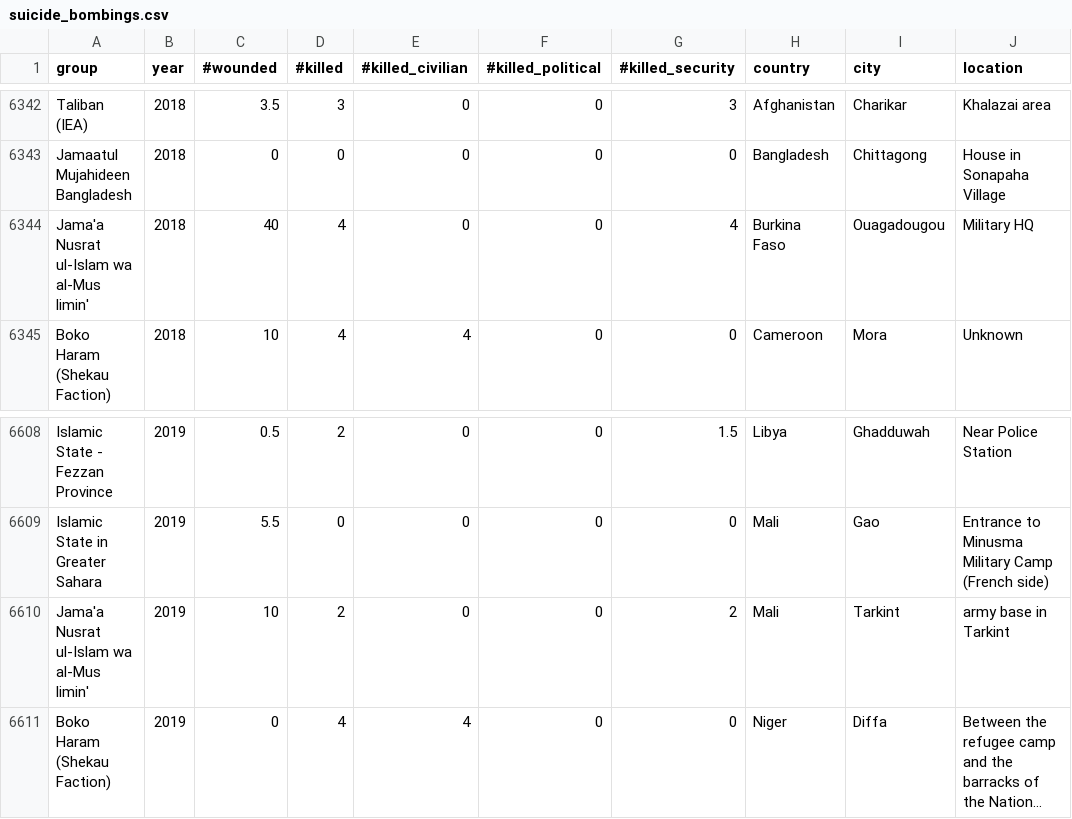
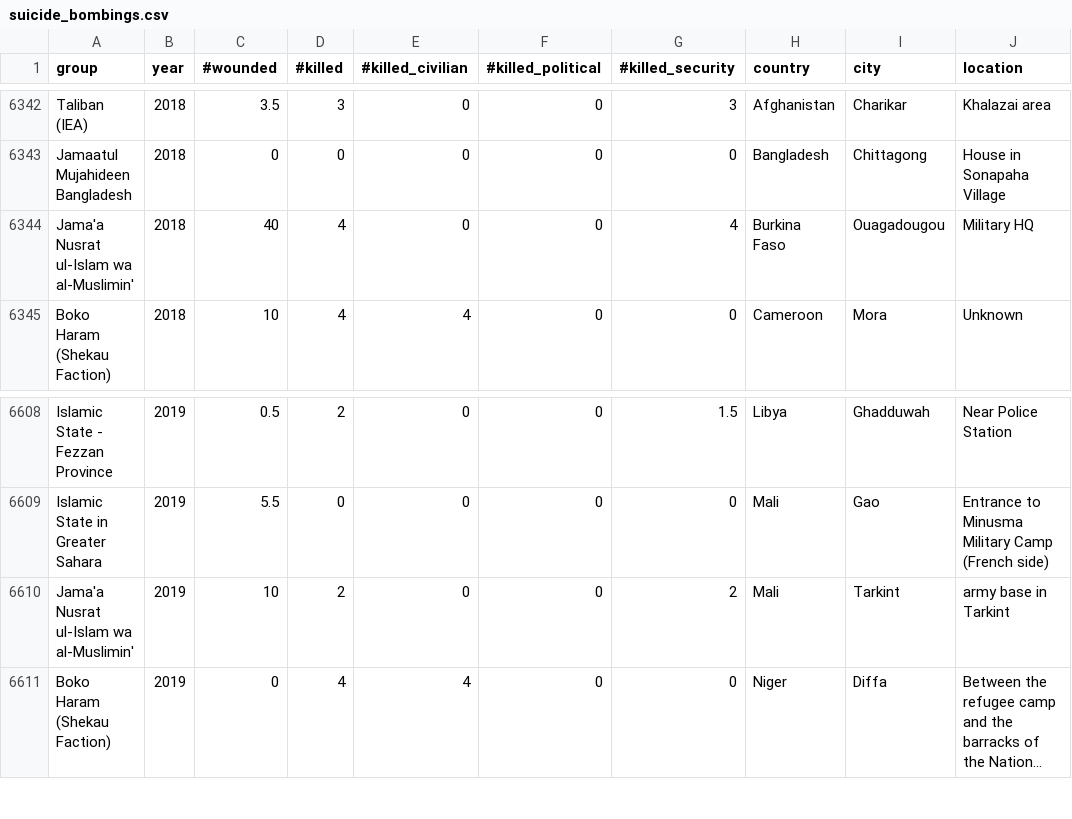
Before and after one commit to anaiya-badi/dataVisualition, a CSV file: data/suicide_bombings.csv, drawn as a sheet; only a part is shown, gaps mark what is left out; long unchanged cells end in …; ↵ is a line break in a cell; the diff covers the shown part only; the diff names each change by its address in the sheet, - before the commit and + after, or states it on an @@ line.

```diff
--- a/data/suicide_bombings.csv
+++ b/data/suicide_bombings.csv
-A6344 (group): Jama'a Nusrat ul-Islam wa al-Mus ↵ limin'
+A6344 (group): Jama'a Nusrat ul-Islam wa al-Muslimin'
-A6610 (group): Jama'a Nusrat ul-Islam wa al-Mus ↵ limin'
+A6610 (group): Jama'a Nusrat ul-Islam wa al-Muslimin'
```
Also changed, not shown: 17 edited cells elsewhere in this file, 10 other files.
